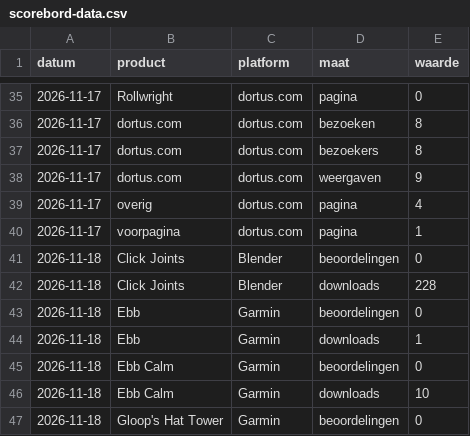
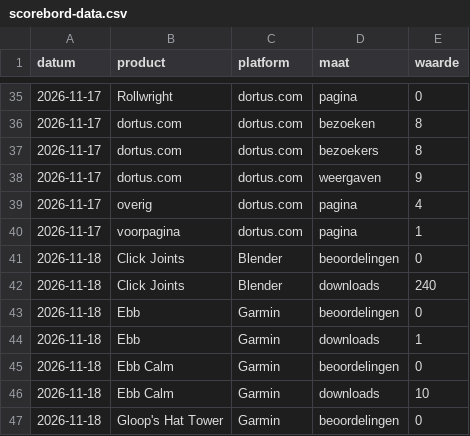
Before and after one commit to thijsduinhouwer2002-coder/dortus-hq, a CSV file: organisatie/scorebord-data.csv, drawn as a sheet; only a part is shown, gaps mark what is left out.

```diff
--- a/organisatie/scorebord-data.csv
+++ b/organisatie/scorebord-data.csv
@@ -41,3 +41,3 @@ datum,product,platform,maat,waarde
 2026-11-18,Click Joints,Blender,beoordelingen,0
-2026-11-18,Click Joints,Blender,downloads,228
+2026-11-18,Click Joints,Blender,downloads,240
 2026-11-18,Ebb,Garmin,beoordelingen,0
```
Also changed, not shown: 1 other file.
